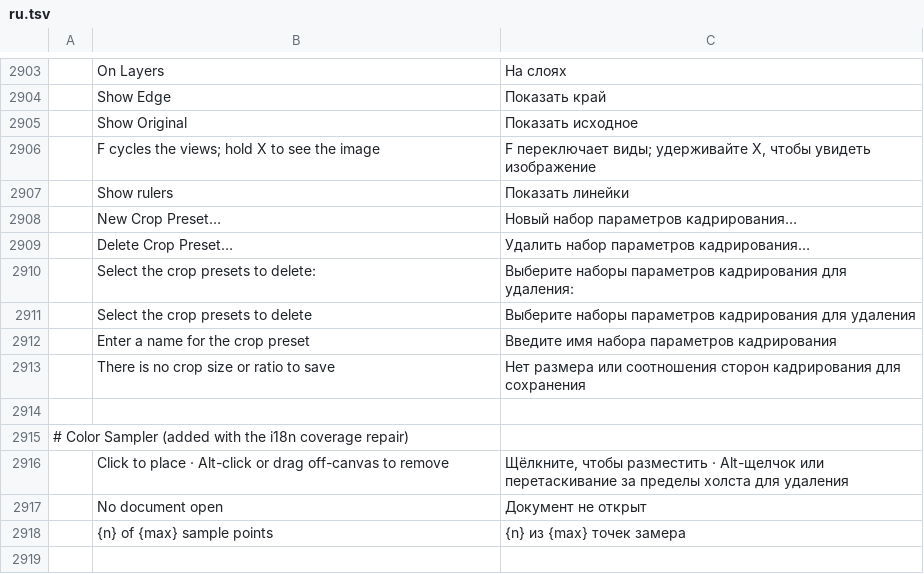
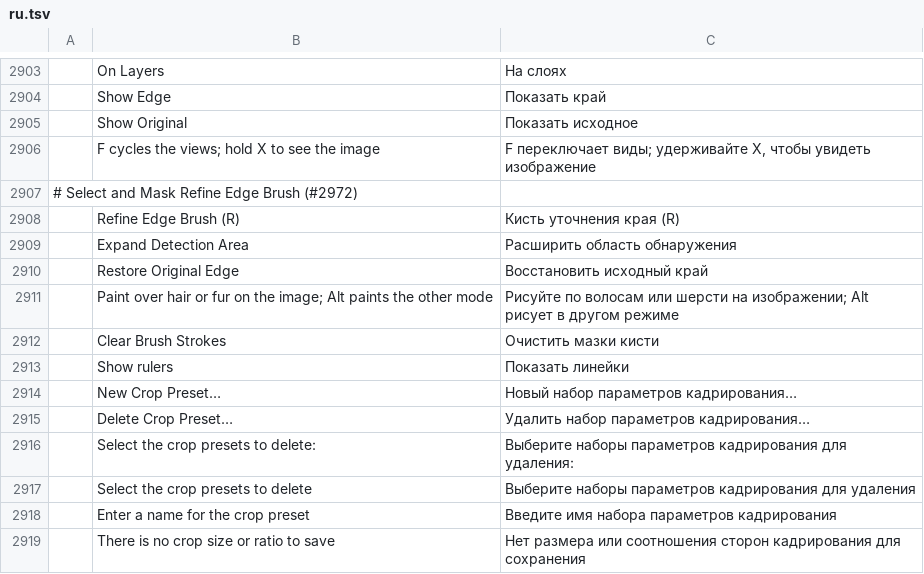
Before and after one commit to 00xJS/photocraft, a TSV file: crates/ui-egui/src/i18n/ru.tsv, drawn as a sheet; only a part is shown, gaps mark what is left out; the shorter side is filled out with more unchanged rows; the diff names each change by its address in the sheet, - before the commit and + after, or states it on an @@ line.

```diff
--- a/crates/ui-egui/src/i18n/ru.tsv
+++ b/crates/ui-egui/src/i18n/ru.tsv
+row 2907: # Select and Mask Refine Edge Brush (#2972)
+row 2908:  | Refine Edge Brush (R) | Кисть уточнения края (R)
+row 2909:  | Expand Detection Area | Расширить область обнаружения
+row 2910:  | Restore Original Edge | Восстановить исходный край
+row 2911:  | Paint over hair or fur on the image; Alt paints the other mode | Рисуйте по волосам или шерсти на изображении; Alt рисует в другом режиме
+row 2912:  | Clear Brush Strokes | Очистить мазки кисти
```
Also changed, not shown: crates/ui-egui/src/i18n/el.tsv, crates/ui-egui/src/i18n/fr.tsv, 22 other files.
